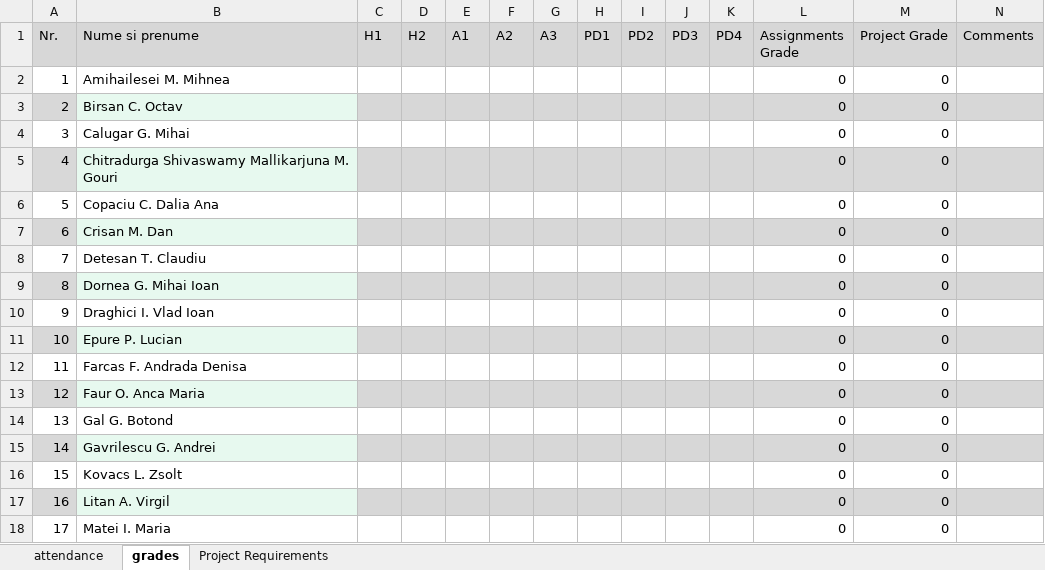
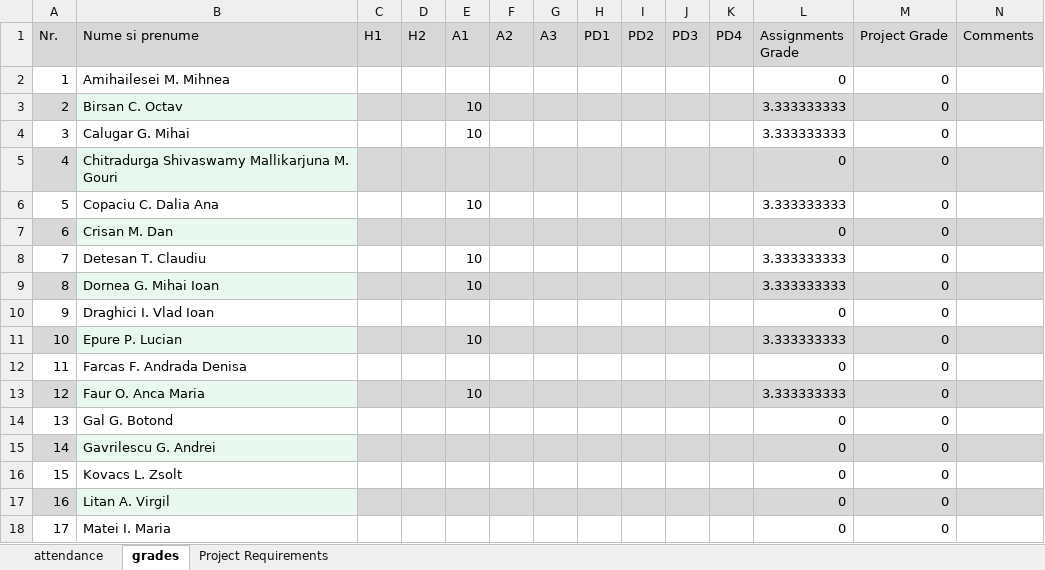
Before and after one commit to UTCN-SoftwareDesignLab/SoftwareDesignUTCN, an Excel workbook: Resources/30434.xlsx, sheet grades, drawn as a sheet; only a part is shown; values as stored, in another font and other column widths than the file's, no borders; the diff covers the shown part only; the diff names each change by its address in the sheet, - before the commit and + after, or states it on an @@ line.

```diff
--- a/Resources/30434.xlsx (sheet grades)
+++ b/Resources/30434.xlsx (sheet grades)
-E3:E4 (A1): (empty)
+E3:E4 (A1): 10
-L3:L4 (Assignments Grade): 0
+L3:L4 (Assignments Grade): 3.333333333
-E6 (A1): (empty)
+E6 (A1): 10
-L6 (Assignments Grade): 0
+L6 (Assignments Grade): 3.333333333
-E8:E9 (A1): (empty)
+E8:E9 (A1): 10
-L8:L9 (Assignments Grade): 0
+L8:L9 (Assignments Grade): 3.333333333
-E11 (A1): (empty)
+E11 (A1): 10
-L11 (Assignments Grade): 0
+L11 (Assignments Grade): 3.333333333
-E13 (A1): (empty)
+E13 (A1): 10
-L13 (Assignments Grade): 0
+L13 (Assignments Grade): 3.333333333
```
Also changed, not shown: 8 added rows, 8 edited cells and cell formats elsewhere in this sheet, sheet attendance.
